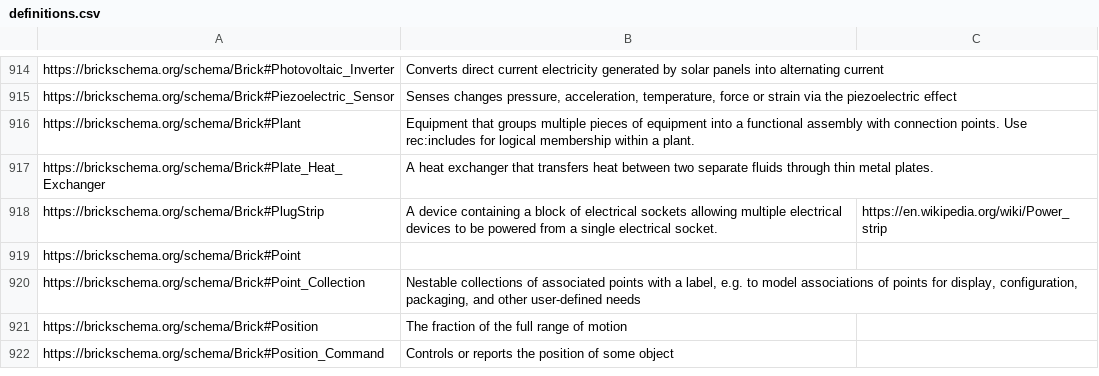
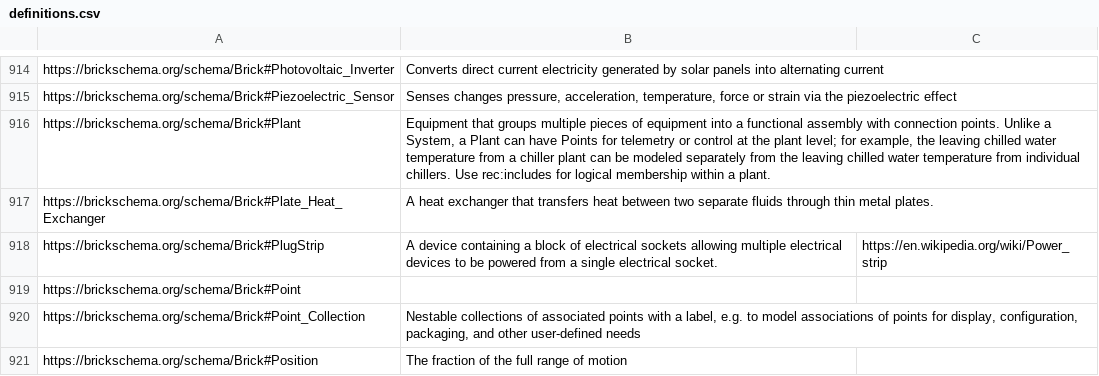
Before and after one commit to BrickSchema/Brick, a CSV file: bricksrc/definitions.csv, drawn as a sheet; only a part is shown, gaps mark what is left out; the shorter side is filled out with more unchanged rows.

Commit message:
updated definitiion

```diff
--- a/bricksrc/definitions.csv
+++ b/bricksrc/definitions.csv
@@ -915,3 +915,3 @@ https://brickschema.org/schema/Brick#Photovoltaic_Inverter, Converts direct curr
 https://brickschema.org/schema/Brick#Piezoelectric_Sensor,"Senses changes pressure, acceleration, temperature, force or strain via the piezoelectric effect",
-https://brickschema.org/schema/Brick#Plant,Equipment that groups multiple pieces of equipment into a functional assembly with connection points. Use rec:includes for logical membership within a plant.,
+https://brickschema.org/schema/Brick#Plant,"Equipment that groups multiple pieces of equipment into a functional assembly with connection points. Unlike a System, a Plant can have Points for telemetry or control at the plant level; for example, the leaving chilled water temperature from a chiller plant can be modeled separately from the leaving chilled water temperature from individual chillers. Use rec:includes for logical membership within a plant.",
 https://brickschema.org/schema/Brick#Plate_Heat_Exchanger,A heat exchanger that transfers heat between two separate fluids through thin metal plates.,
```
